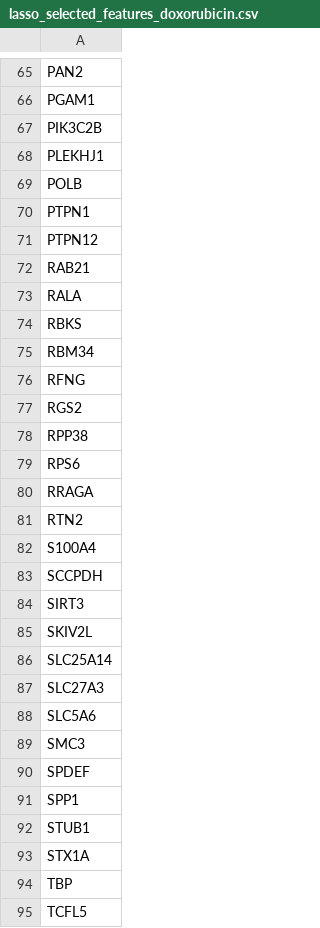
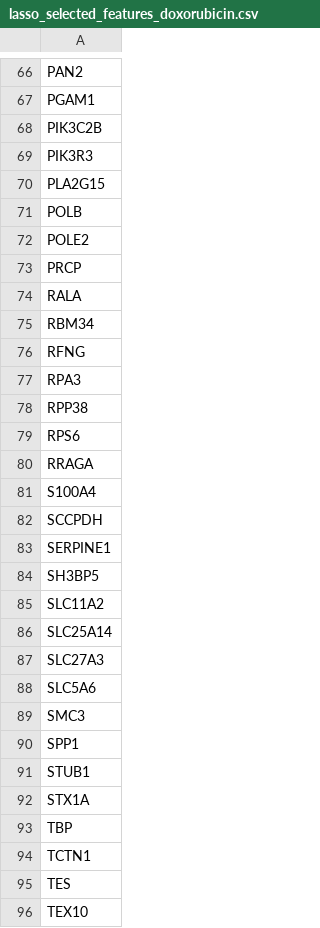
Before and after one commit to MarsTL/LeukoPred, a CSV file: lasso_selected_features_doxorubicin.csv, drawn as a sheet; only a part is shown, gaps mark what is left out; the shorter side is filled out with more unchanged rows; the diff covers the shown part only.

```diff
--- a/lasso_selected_features_doxorubicin.csv
+++ b/lasso_selected_features_doxorubicin.csv
@@ -67,12 +68,11 @@ PGAM1
 PIK3C2B
-PLEKHJ1
+PIK3R3
+PLA2G15
 POLB
-PTPN1
-PTPN12
-RAB21
+POLE2
+PRCP
 RALA
-RBKS
 RBM34
 RFNG
-RGS2
+RPA3
 RPP38
@@ -80,7 +80,7 @@ RPS6
 RRAGA
-RTN2
 S100A4
 SCCPDH
-SIRT3
-SKIV2L
+SERPINE1
+SH3BP5
+SLC11A2
 SLC25A14
@@ -89,3 +89,2 @@ SLC5A6
 SMC3
-SPDEF
 SPP1
@@ -94,2 +93,2 @@ STX1A
 TBP
-TCFL5
+TCTN1
```
Also changed, not shown: 11 added rows, 13 removed rows and 3 edited cells elsewhere in this file.
